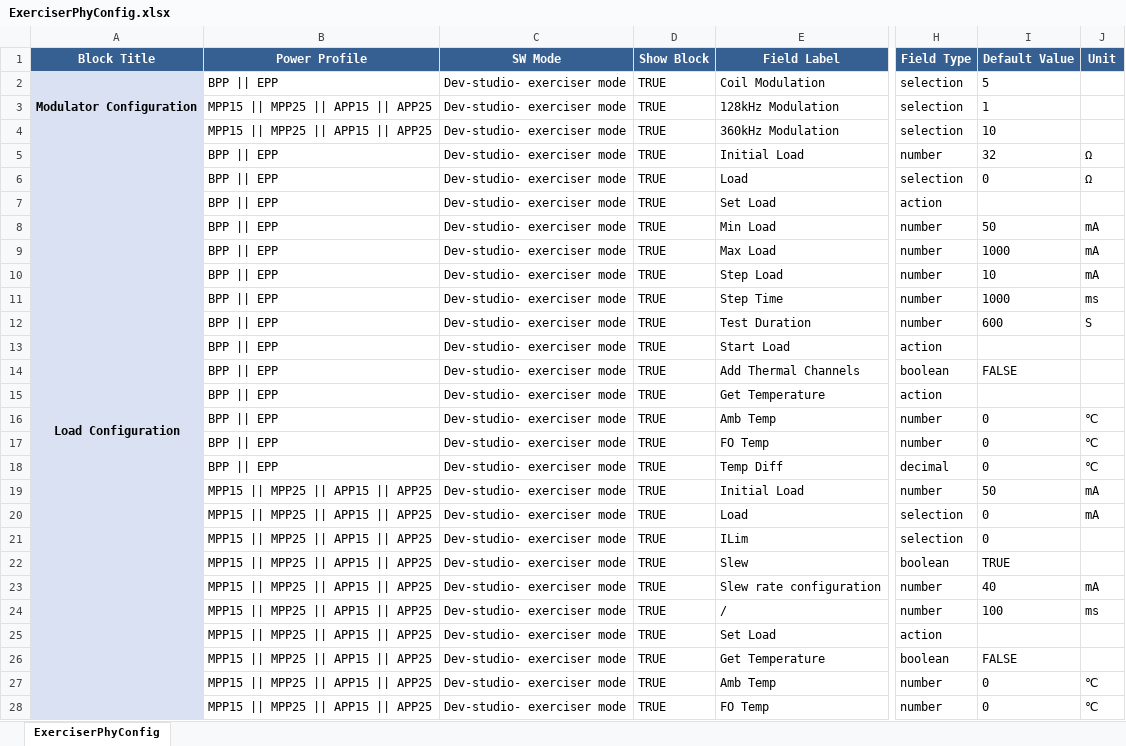
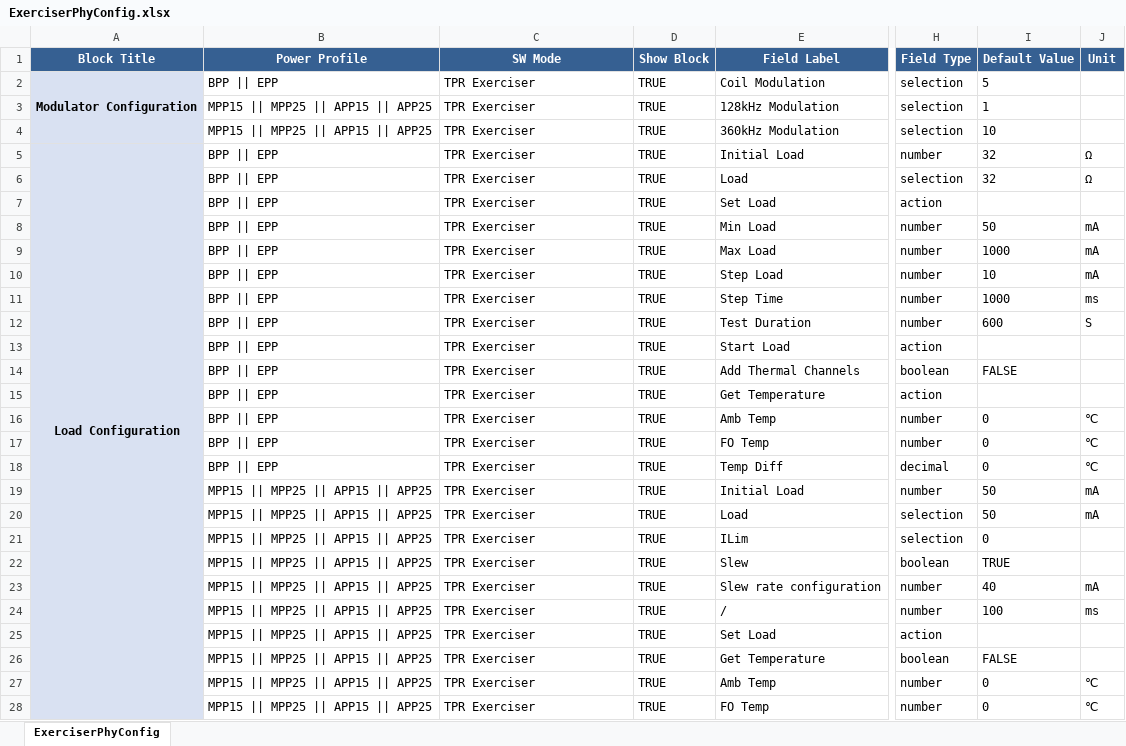
Before and after one commit to smbalaji-grl/JSON-files-storage, an Excel workbook: ExerciserPhyConfig.xlsx, sheet ExerciserPhyConfig, drawn as a sheet; only a part is shown, gaps mark what is left out; values as stored, in another font and other column widths than the file's, no borders; the diff covers the shown part only; the diff names each change by its address in the sheet, - before the commit and + after, or states it on an @@ line.

Commit message:
Update ExerciserPhyConfig.xlsx

```diff
--- a/ExerciserPhyConfig.xlsx (sheet ExerciserPhyConfig)
+++ b/ExerciserPhyConfig.xlsx (sheet ExerciserPhyConfig)
-C2:C28 (SW Mode): Dev-studio- exerciser mode
+C2:C28 (SW Mode): TPR Exerciser
-I6 (Default Value): 0
+I6 (Default Value): 32
-I20 (Default Value): 0
+I20 (Default Value): 50
```
Also changed, not shown: 35 edited cells elsewhere in this sheet.
